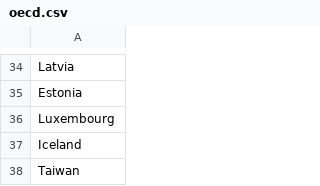
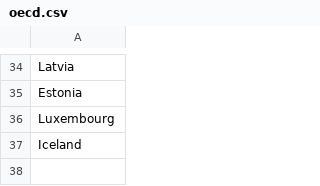
Before and after one commit to ytakefuji/scorev, a CSV file: oecd.csv, drawn as a sheet; only a part is shown, gaps mark what is left out; the diff names each change by its address in the sheet, - before the commit and + after, or states it on an @@ line.

Commit message:
Update oecd.csv

```diff
--- a/oecd.csv
+++ b/oecd.csv
-row 38: Taiwan
```
